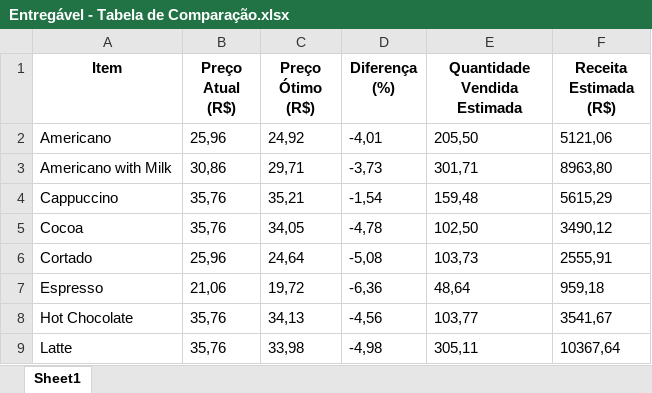
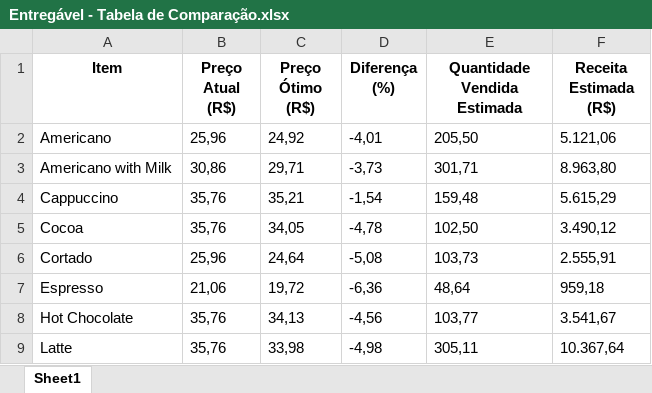
Before and after one commit to kautz-collioni/concept, an Excel workbook: Entregável - Tabela de Comparação.xlsx, sheet Sheet1, drawn as a sheet; values as stored, in another font and other column widths than the file's, no borders; the diff names each change by its address in the sheet, - before the commit and + after, or states it on an @@ line.

```diff
--- a/Entregável - Tabela de Comparação.xlsx (sheet Sheet1)
+++ b/Entregável - Tabela de Comparação.xlsx (sheet Sheet1)
-F2 (Receita Estimada (R$)): 5121,06
+F2 (Receita Estimada (R$)): 5.121,06
-F3 (Receita Estimada (R$)): 8963,80
+F3 (Receita Estimada (R$)): 8.963,80
-F4 (Receita Estimada (R$)): 5615,29
+F4 (Receita Estimada (R$)): 5.615,29
-F5 (Receita Estimada (R$)): 3490,12
+F5 (Receita Estimada (R$)): 3.490,12
-F6 (Receita Estimada (R$)): 2555,91
+F6 (Receita Estimada (R$)): 2.555,91
-F8 (Receita Estimada (R$)): 3541,67
+F8 (Receita Estimada (R$)): 3.541,67
-F9 (Receita Estimada (R$)): 10367,64
+F9 (Receita Estimada (R$)): 10.367,64
```
Also changed, not shown: 3 other files.
